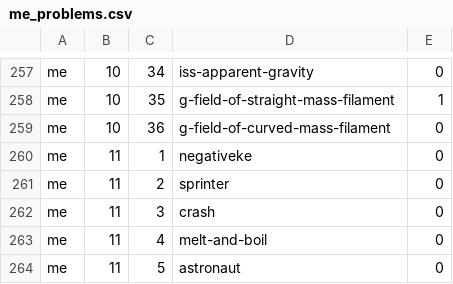
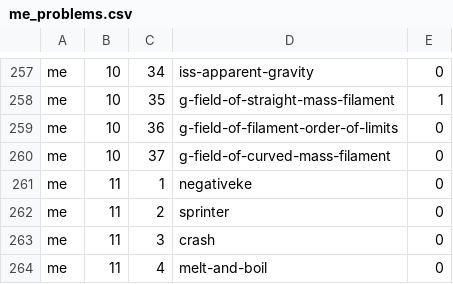
Before and after one commit to bkasel/lm, a CSV file: data/per_book/me_problems.csv, drawn as a sheet; only a part is shown, gaps mark what is left out; the shorter side is filled out with more unchanged rows.

```diff
--- a/data/per_book/me_problems.csv
+++ b/data/per_book/me_problems.csv
@@ -258,3 +258,4 @@ me,10,34,iss-apparent-gravity,0
 me,10,35,g-field-of-straight-mass-filament,1
-me,10,36,g-field-of-curved-mass-filament,0
+me,10,36,g-field-of-filament-order-of-limits,0
+me,10,37,g-field-of-curved-mass-filament,0
 me,11,1,negativeke,0
```
Also changed, not shown: data/problems.csv, 2 other files.
